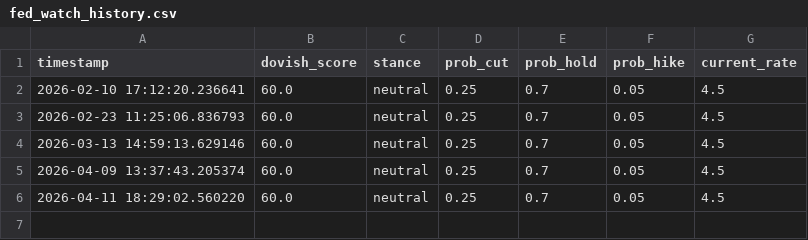
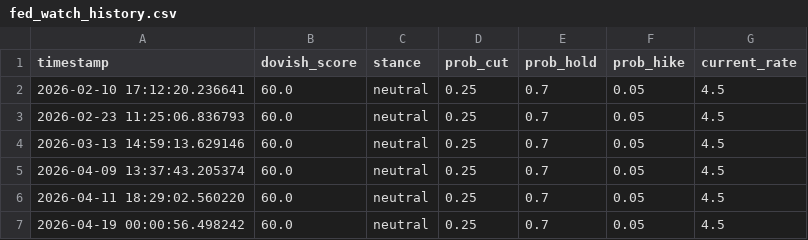
Before and after one commit to ken968/Market-Intelligence, a CSV file: data/alternative/fed_watch_history.csv, drawn as a sheet; the diff names each change by its address in the sheet, - before the commit and + after, or states it on an @@ line.

```diff
--- a/data/alternative/fed_watch_history.csv
+++ b/data/alternative/fed_watch_history.csv
+row 7: 2026-04-19 00:00:56.498242 | 60.0 | neutral | 0.25 | 0.7 | 0.05 | 4.5
```
Also changed, not shown: data/alternative/google_trends_btc.csv, data/alternative/google_trends_gold.csv, 7 other files.
